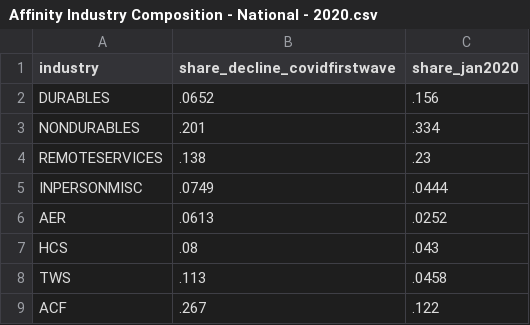
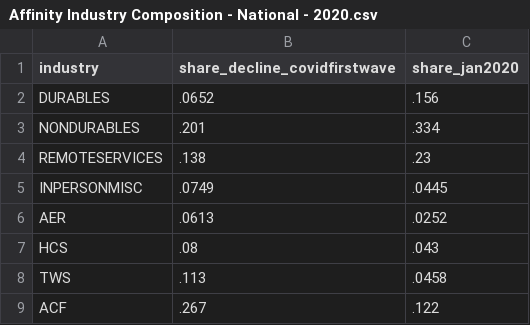
Before and after one commit to OpportunityInsights/EconomicTracker, a CSV file: data/Affinity Industry Composition - National - 2020.csv, drawn as a sheet.

```diff
--- a/data/Affinity Industry Composition - National - 2020.csv
+++ b/data/Affinity Industry Composition - National - 2020.csv
@@ -4,3 +4,3 @@ NONDURABLES,.201,.334
 REMOTESERVICES,.138,.23
-INPERSONMISC,.0749,.0444
+INPERSONMISC,.0749,.0445
 AER,.0613,.0252
```
Also changed, not shown: data/Affinity - National - Daily.csv, data/Affinity Daily Total Spending - National.csv.
